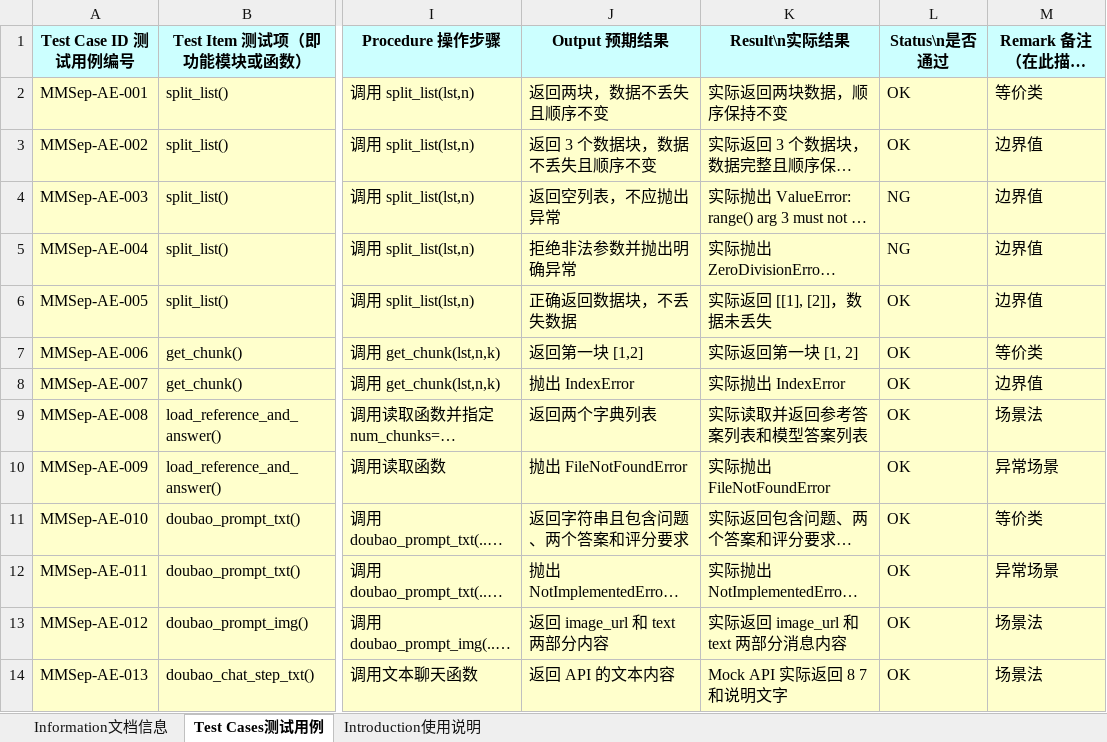
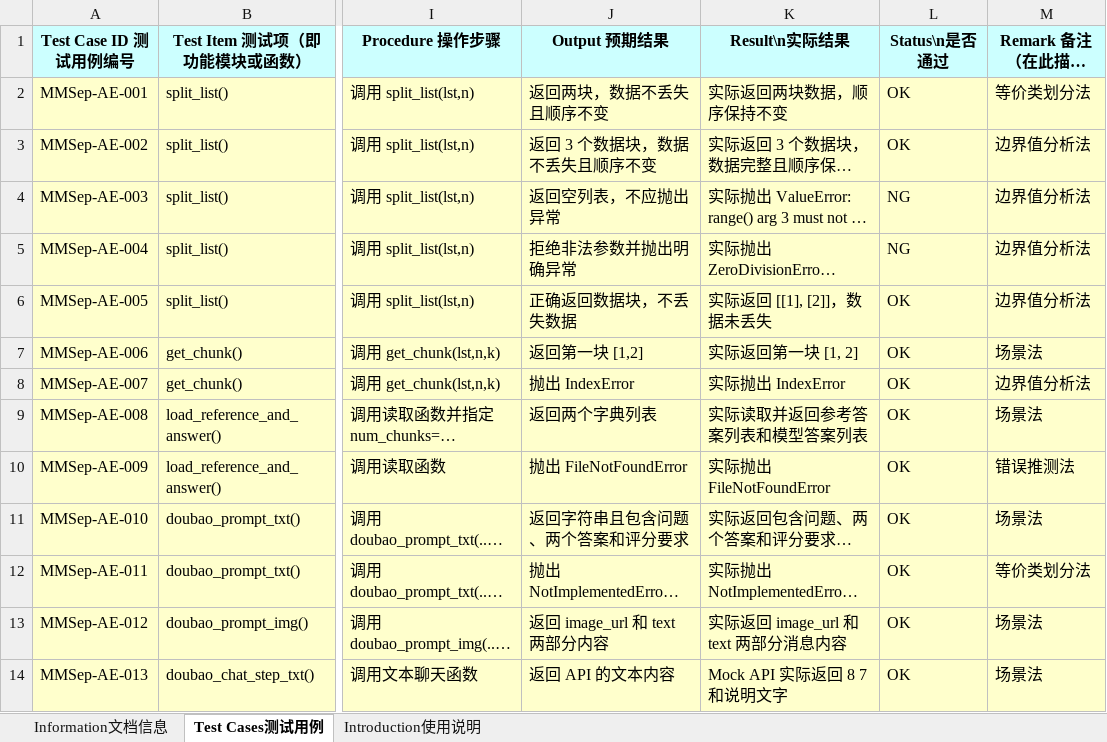
Before and after one commit to Jqtfymzty/MMSep_test, an Excel workbook: 模块一测试用例清单.xlsx, sheet Test Cases测试用例, drawn as a sheet; only a part is shown, gaps mark what is left out; long unchanged cells end in …; values as stored, in another font and other column widths than the file's, no borders; the diff covers the shown part only; the diff names each change by its address in the sheet, - before the commit and + after, or states it on an @@ line.

Commit message:
v3.1 docs：模块一缺陷报告

```diff
--- a/模块一测试用例清单.xlsx (sheet Test Cases测试用例)
+++ b/模块一测试用例清单.xlsx (sheet Test Cases测试用例)
-M2 (Remark 备注（在此描述使用的测试方法）): 等价类
+M2 (Remark 备注（在此描述使用的测试方法）): 等价类划分法
-M3:M6 (Remark 备注（在此描述使用的测试方法）): 边界值
+M3:M6 (Remark 备注（在此描述使用的测试方法）): 边界值分析法
-M7 (Remark 备注（在此描述使用的测试方法）): 等价类
+M7 (Remark 备注（在此描述使用的测试方法）): 场景法
-M8 (Remark 备注（在此描述使用的测试方法）): 边界值
+M8 (Remark 备注（在此描述使用的测试方法）): 边界值分析法
-M10 (Remark 备注（在此描述使用的测试方法）): 异常场景
+M10 (Remark 备注（在此描述使用的测试方法）): 错误推测法
-M11 (Remark 备注（在此描述使用的测试方法）): 等价类
+M11 (Remark 备注（在此描述使用的测试方法）): 场景法
-M12 (Remark 备注（在此描述使用的测试方法）): 异常场景
+M12 (Remark 备注（在此描述使用的测试方法）): 等价类划分法
```
Also changed, not shown: 30 edited cells elsewhere in this sheet, charts or pictures.
